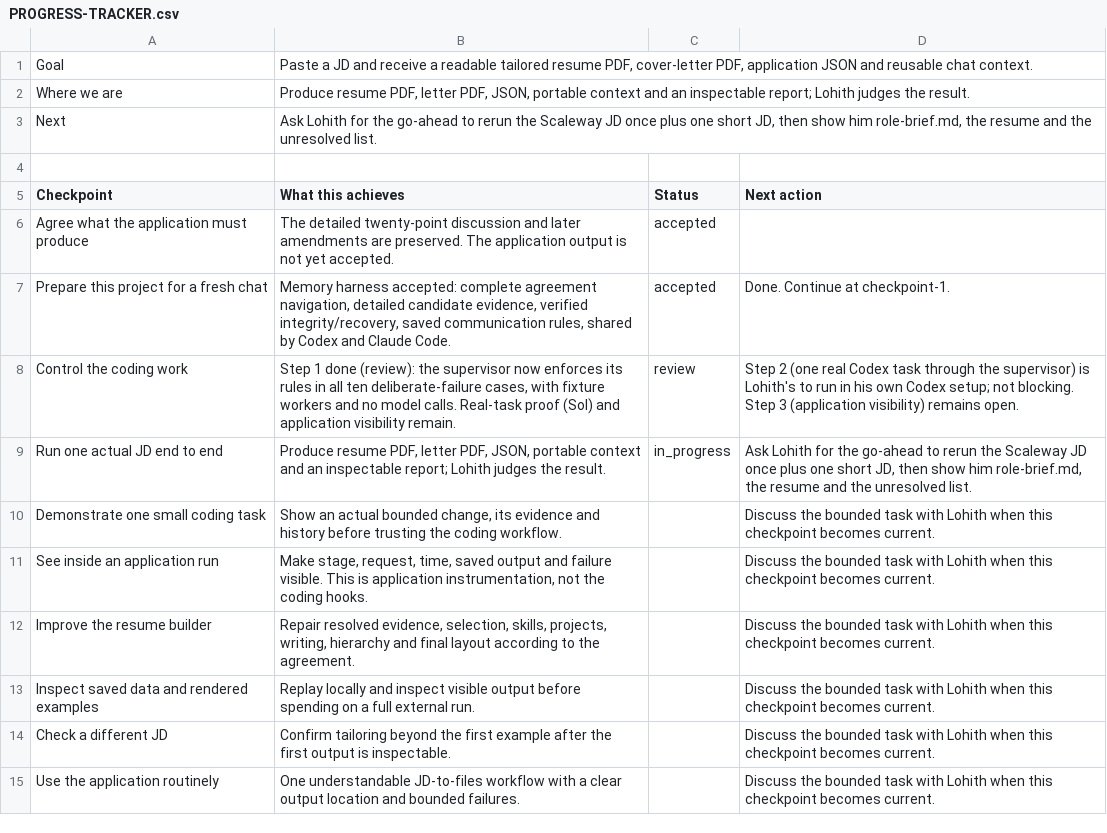
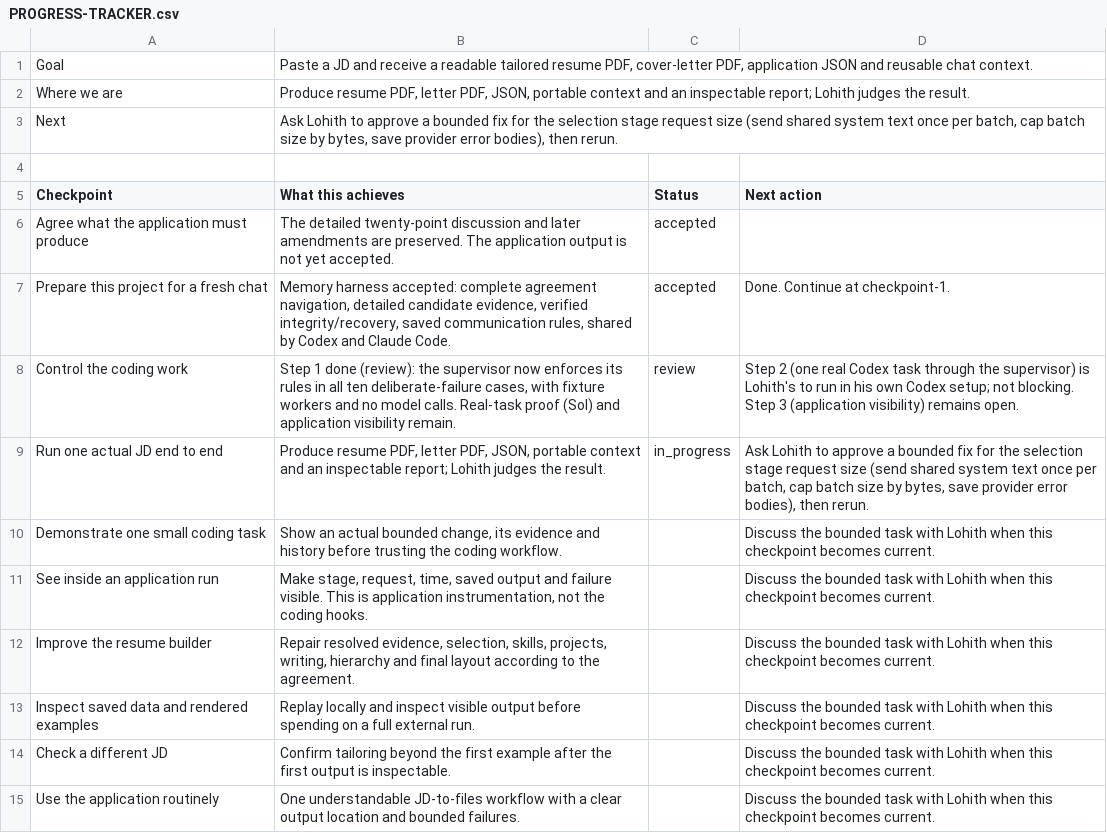
Before and after one commit to lohithburra01/Jobs_mds, a CSV file: PROGRESS-TRACKER.csv, drawn as a sheet.

```diff
--- a/PROGRESS-TRACKER.csv
+++ b/PROGRESS-TRACKER.csv
@@ -2,3 +2,3 @@
 Where we are,"Produce resume PDF, letter PDF, JSON, portable context and an inspectable report; Lohith judges the result.",,
-Next,"Ask Lohith for the go-ahead to rerun the Scaleway JD once plus one short JD, then show him role-brief.md, the resume and the unresolved list.",,
+Next,"Ask Lohith to approve a bounded fix for the selection stage request size (send shared system text once per batch, cap batch size by bytes, save provider error bodies), then rerun.",,
 
@@ -8,3 +8,3 @@ Prepare this project for a fresh chat,"Memory harness accepted: complete agreeme
 Control the coding work,"Step 1 done (review): the supervisor now enforces its rules in all ten deliberate-failure cases, with fixture workers and no model calls. Real-task proof (Sol) and application visibility remain.",review,Step 2 (one real Codex task through the supervisor) is Lohith's to run in his own Codex setup; not blocking. Step 3 (application visibility) remains open.
-Run one actual JD end to end,"Produce resume PDF, letter PDF, JSON, portable context and an inspectable report; Lohith judges the result.",in_progress,"Ask Lohith for the go-ahead to rerun the Scaleway JD once plus one short JD, then show him role-brief.md, the resume and the unresolved list."
+Run one actual JD end to end,"Produce resume PDF, letter PDF, JSON, portable context and an inspectable report; Lohith judges the result.",in_progress,"Ask Lohith to approve a bounded fix for the selection stage request size (send shared system text once per batch, cap batch size by bytes, save provider error bodies), then rerun."
 Demonstrate one small coding task,"Show an actual bounded change, its evidence and history before trusting the coding workflow.",,Discuss the bounded task with Lohith when this checkpoint becomes current.
```
Also changed, not shown: 1 other file.
